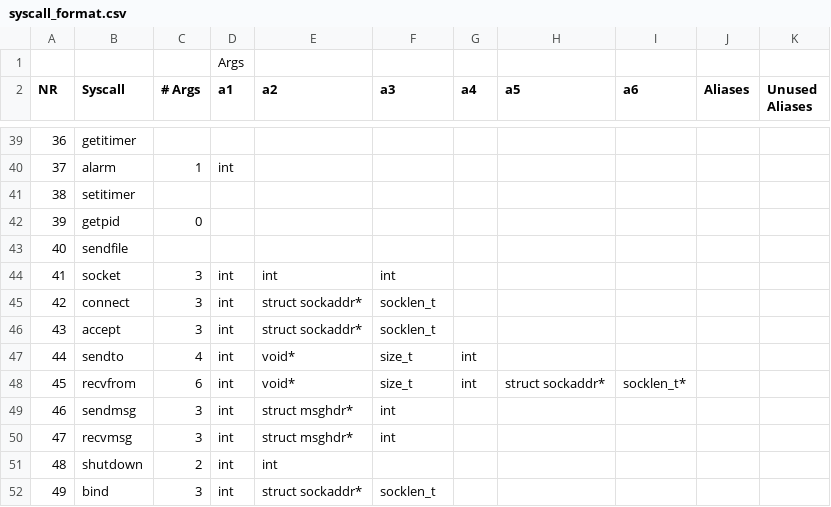
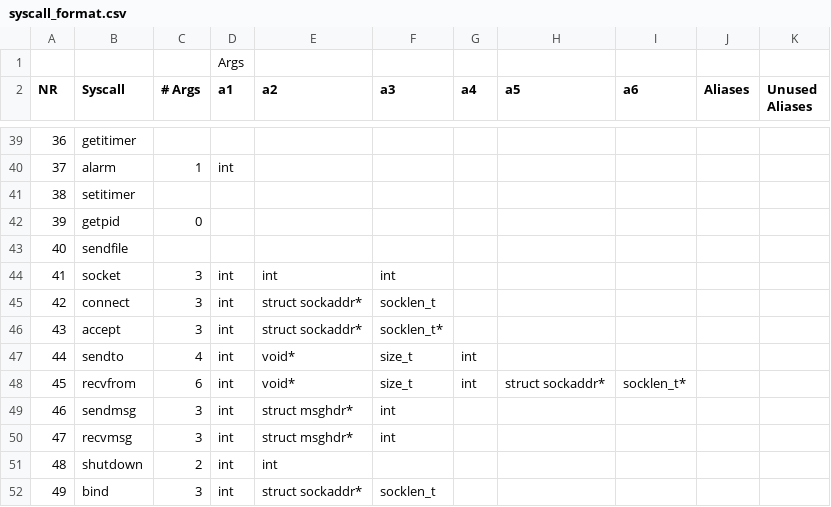
Before and after one commit to arjunr2/wali-musl, a CSV file: helpers/syscall_format.csv, drawn as a sheet; only a part is shown, gaps mark what is left out.

Commit message:
Fixed socket accept format

```diff
--- a/helpers/syscall_format.csv
+++ b/helpers/syscall_format.csv
@@ -45,3 +45,3 @@ NR,Syscall,# Args,a1,a2,a3,a4,a5,a6,Aliases,Unused Aliases
 42,connect,3,int,struct sockaddr*,socklen_t,,,,,
-43,accept,3,int,struct sockaddr*,socklen_t,,,,,
+43,accept,3,int,struct sockaddr*,socklen_t*,,,,,
 44,sendto,4,int,void*,size_t,int,,,,
```
Also changed, not shown: 2 other files.
